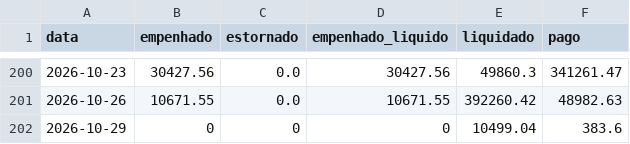
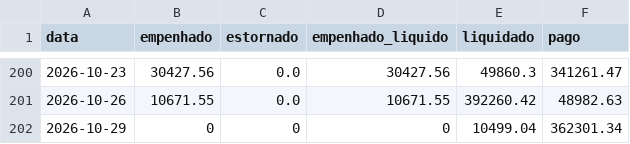
Before and after one commit to vagnerims2/painel-leopolis, a CSV file: data/movimento.csv, drawn as a sheet; only a part is shown, gaps mark what is left out.

```diff
--- a/data/movimento.csv
+++ b/data/movimento.csv
@@ -201,2 +201,2 @@ data,empenhado,estornado,empenhado_liquido,liquidado,pago
 2026-10-26,10671.55,0.0,10671.55,392260.42,48982.63
-2026-10-29,0,0,0,10499.04,383.6
+2026-10-29,0,0,0,10499.04,362301.34
```
Also changed, not shown: 6 other files.
